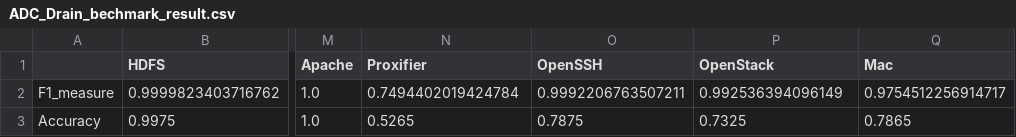
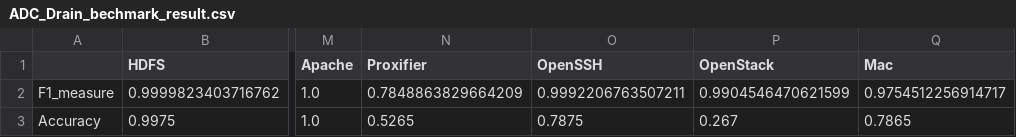
Before and after one commit to f1amingo/logparser, a CSV file: benchmark/ADC_Drain_bechmark_result.csv, drawn as a sheet; only a part is shown, gaps mark what is left out; the diff names each change by its address in the sheet, - before the commit and + after, or states it on an @@ line.

```diff
--- a/benchmark/ADC_Drain_bechmark_result.csv
+++ b/benchmark/ADC_Drain_bechmark_result.csv
-N2 (Proxifier): 0.7494402019424784
+N2 (Proxifier): 0.7848863829664209
-P2 (OpenStack): 0.992536394096149
+P2 (OpenStack): 0.9904546470621599
-P3 (OpenStack): 0.7325
+P3 (OpenStack): 0.267
```
Also changed, not shown: benchmark/ADC_Spell_bechmark_result.csv, data engineering/collision.csv, 9 other files.
